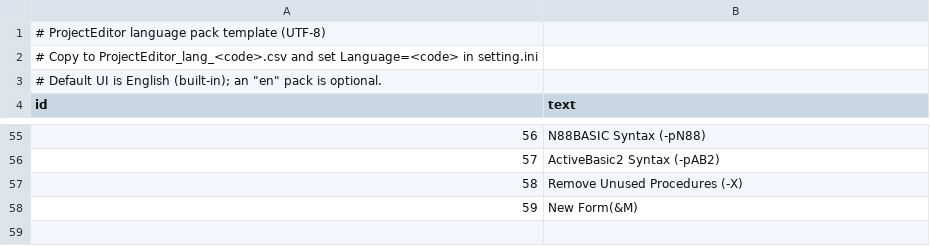
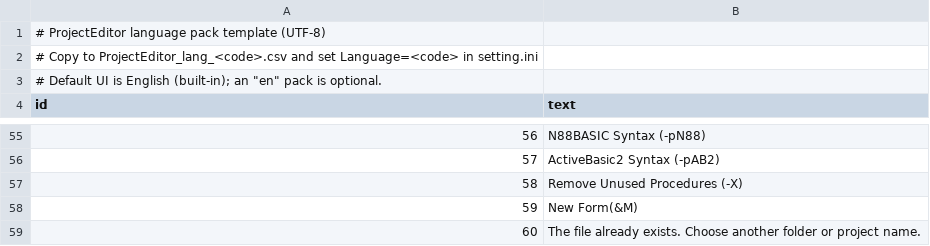
Before and after one commit to bellyoshi/ActBa64, a CSV file: src/projecteditor/ProjectEditor_lang_en.csv, drawn as a sheet; only a part is shown, gaps mark what is left out; the diff names each change by its address in the sheet, - before the commit and + after, or states it on an @@ line.

```diff
--- a/src/projecteditor/ProjectEditor_lang_en.csv
+++ b/src/projecteditor/ProjectEditor_lang_en.csv
+row 59: 60 | The file already exists. Choose another folder or project name.
```
Also changed, not shown: src/projecteditor/ProjectEditor_lang_ja.csv, 8 other files.
